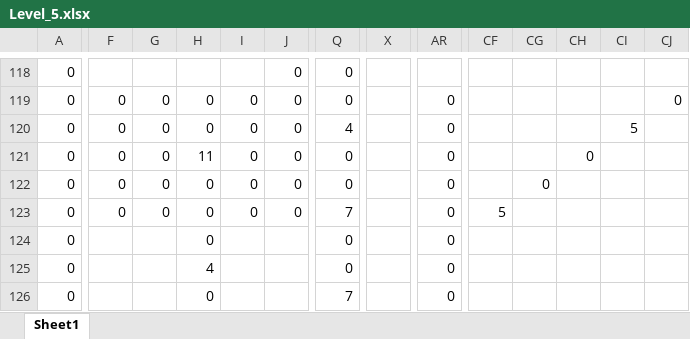
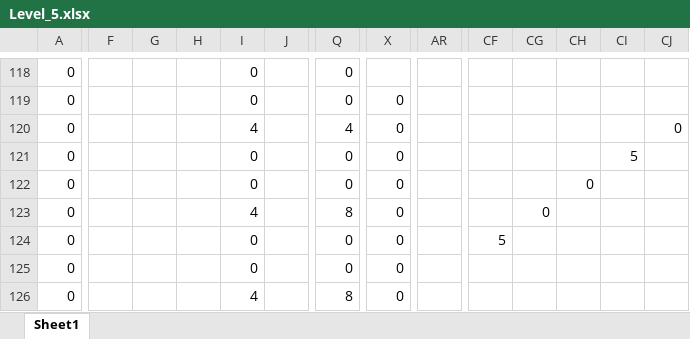
Before and after one commit to wizgame2023/DoctorRemote_a, an Excel workbook: media/Levels/Level_5.xlsx, sheet Sheet1, drawn as a sheet; only a part is shown, gaps mark what is left out; values as stored, in another font and other column widths than the file's, no cell formats; the diff covers the shown part only; the diff names each change by its address in the sheet, - before the commit and + after, or states it on an @@ line.

```diff
--- a/media/Levels/Level_5.xlsx (sheet Sheet1)
+++ b/media/Levels/Level_5.xlsx (sheet Sheet1)
-I118: (empty)
+I118: 0
-J118:J123: 0
+J118:J123: (empty)
-F119:F123: 0
+F119:F123: (empty)
-G119:G123: 0
+G119:G123: (empty)
-H119:H120: 0
+H119:H120: (empty)
-X119:X126: (empty)
+X119:X126: 0
-AR119:AR126: 0
+AR119:AR126: (empty)
-CJ119: 0
+CJ119: (empty)
-I120: 0
+I120: 4
-CI120: 5
+CI120: (empty)
-CJ120: (empty)
+CJ120: 0
-H121: 11
+H121: (empty)
-CH121: 0
+CH121: (empty)
-CI121: (empty)
+CI121: 5
-H122:H124: 0
+H122:H124: (empty)
-CG122: 0
+CG122: (empty)
-CH122: (empty)
+CH122: 0
-I123: 0
+I123: 4
-Q123: 7
+Q123: 8
-CF123: 5
+CF123: (empty)
-CG123: (empty)
+CG123: 0
-I124:I125: (empty)
+I124:I125: 0
-CF124: (empty)
+CF124: 5
-H125: 4
+H125: (empty)
-H126: 0
+H126: (empty)
-I126: (empty)
+I126: 4
-Q126: 7
+Q126: 8
```
Also changed, not shown: 395 edited cells elsewhere in this sheet, cell formats, 1 other file.
